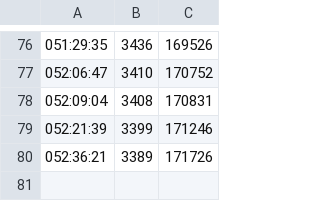
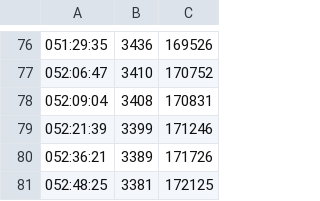
Before and after one commit to bfeist/Apollo_13, a CSV file: _website/_webroot/13/indexes/telemetryData.csv, drawn as a sheet; only a part is shown, gaps mark what is left out.

```diff
--- a/_website/_webroot/13/indexes/telemetryData.csv
+++ b/_website/_webroot/13/indexes/telemetryData.csv
@@ -80 +80,2 @@
 052:36:21|3389|171726||
+052:48:25|3381|172125||
```
Also changed, not shown: _website/_webroot/13/MOCRviz/data/tape_ranges.csv, _website/_webroot/13/indexes/videoURLData.csv, 4 other files.
